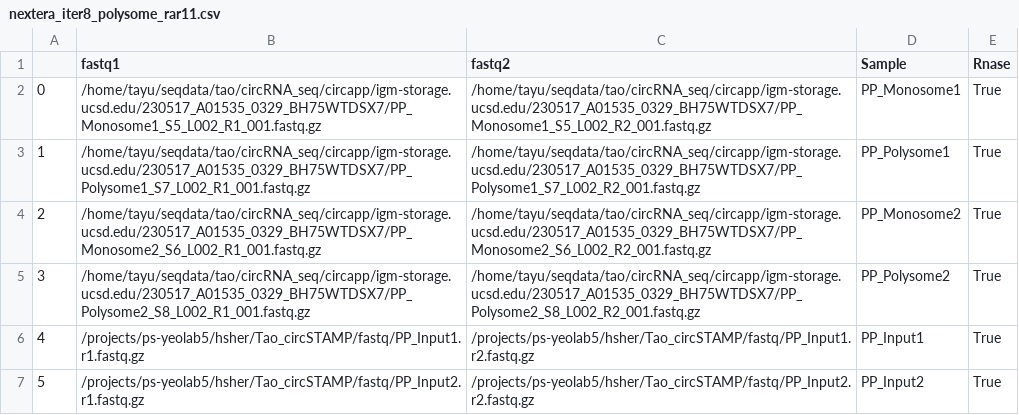
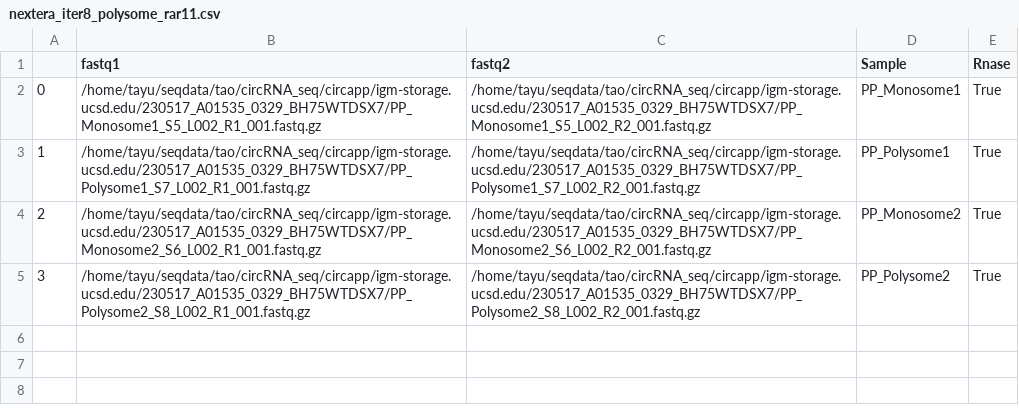
Before and after one commit to algaebrown/circSTAMP_pipe, a CSV file: notebook/nextera_iter8_polysome_rar11.csv, drawn as a sheet; the diff names each change by its address in the sheet, - before the commit and + after, or states it on an @@ line.

```diff
--- a/notebook/nextera_iter8_polysome_rar11.csv
+++ b/notebook/nextera_iter8_polysome_rar11.csv
-row 6: 4 | /projects/ps-yeolab5/hsher/Tao_circSTAMP/fastq/PP_Input1.r1.fastq.gz | /projects/ps-yeolab5/hsher/Tao_circSTAMP/fastq/PP_Input1.r2.fastq.gz | PP_Input1 | True
-row 7: 5 | /projects/ps-yeolab5/hsher/Tao_circSTAMP/fastq/PP_Input2.r1.fastq.gz | /projects/ps-yeolab5/hsher/Tao_circSTAMP/fastq/PP_Input2.r2.fastq.gz | PP_Input2 | True
```
Also changed, not shown: notebook/nextera_iter5_IGF_U2_rar11.csv, 14 other files.
